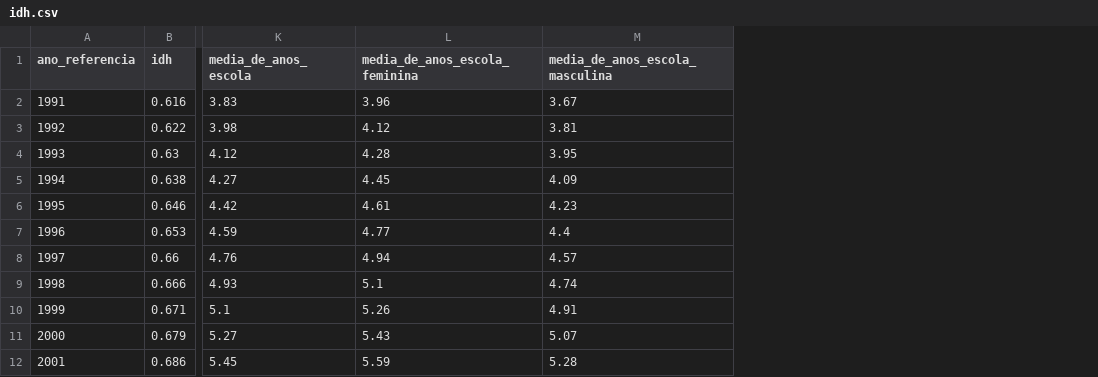
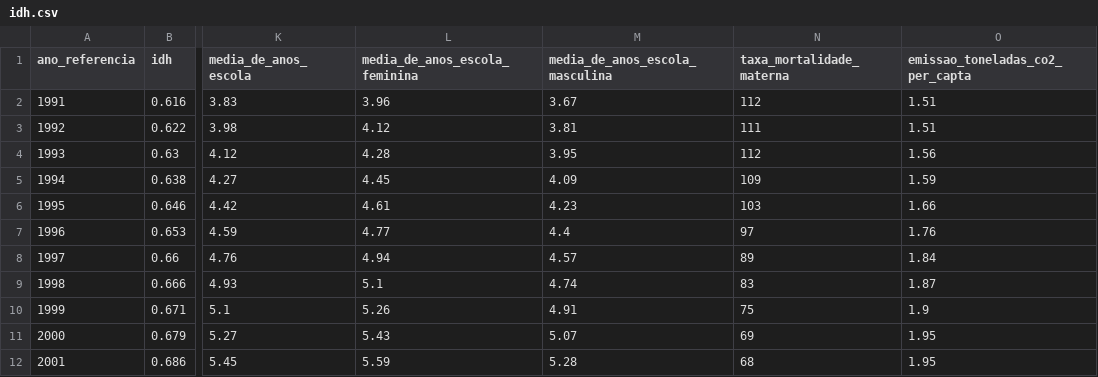
Before and after one commit to msfidelis/indices-economicos, a CSV file: data/idh/idh.csv, drawn as a sheet; only a part is shown, gaps mark what is left out; the diff names each change by its address in the sheet, - before the commit and + after, or states it on an @@ line.

Commit message:
IDH - Emissão de CO2 Per Capta e Mortalidade Materna

```diff
--- a/data/idh/idh.csv
+++ b/data/idh/idh.csv
+column N (taxa_mortalidade_materna), rows 2-12: 112 | 111 | 112 | 109 | 103 | 97 | 89 | 83 | 75 | 69 | 68
+column O (emissao_toneladas_co2_per_capta), rows 2-12: 1.51 | 1.51 | 1.56 | 1.59 | 1.66 | 1.76 | 1.84 | 1.87 | 1.9 | 1.95 | 1.95
```
Also changed, not shown: data/selic/selic-variacao-mes.csv, 20 other files.
